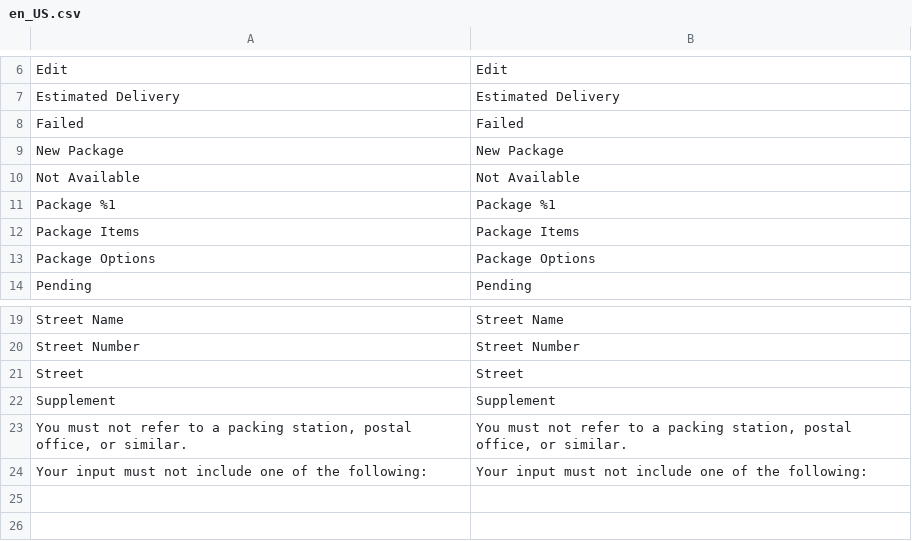
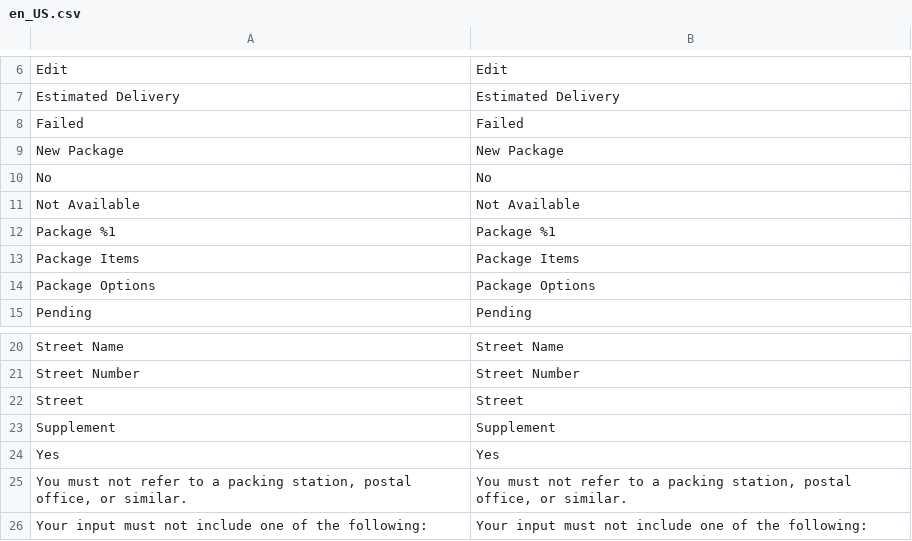
Before and after one commit to netresearch/dhl-module-ui, a CSV file: i18n/en_US.csv, drawn as a sheet; only a part is shown, gaps mark what is left out; the diff names each change by its address in the sheet, - before the commit and + after, or states it on an @@ line.

```diff
--- a/i18n/en_US.csv
+++ b/i18n/en_US.csv
+row 10: No | No
+row 24: Yes | Yes
```
Also changed, not shown: i18n/de_DE.csv, 6 other files.
